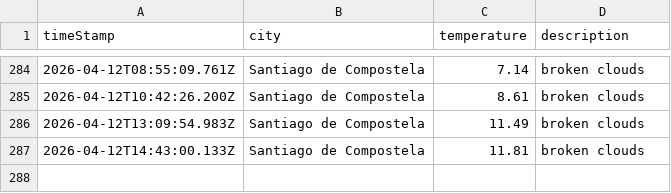
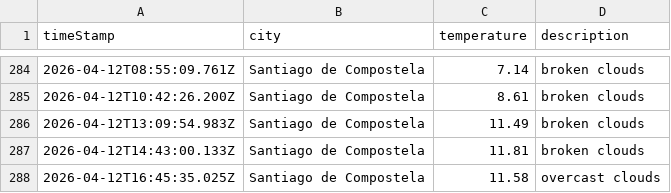
Before and after one commit to jimcousins/Weather-App, a CSV file: data/weather_log.csv, drawn as a sheet; only a part is shown, gaps mark what is left out.

```diff
--- a/data/weather_log.csv
+++ b/data/weather_log.csv
@@ -287 +287,2 @@ timeStamp,city,temperature,description
 2026-04-12T14:43:00.133Z,Santiago de Compostela,11.81,broken clouds
+2026-04-12T16:45:35.025Z,Santiago de Compostela,11.58,overcast clouds
```
Also changed, not shown: 1 other file.
